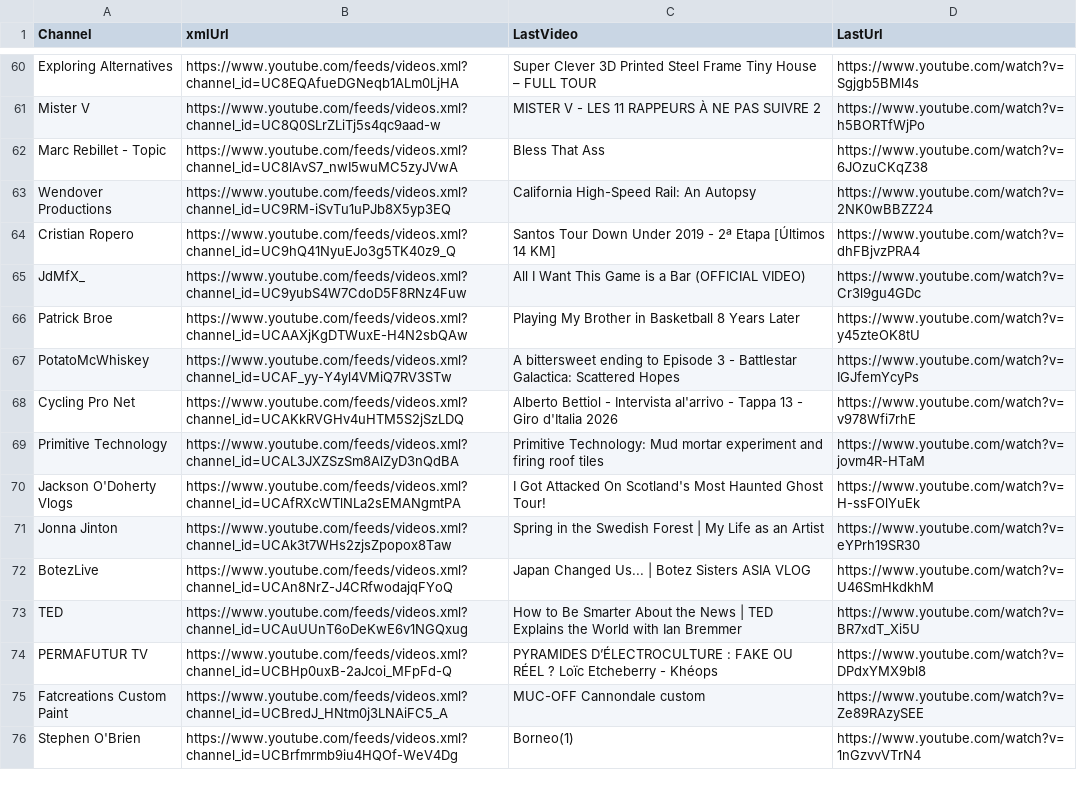
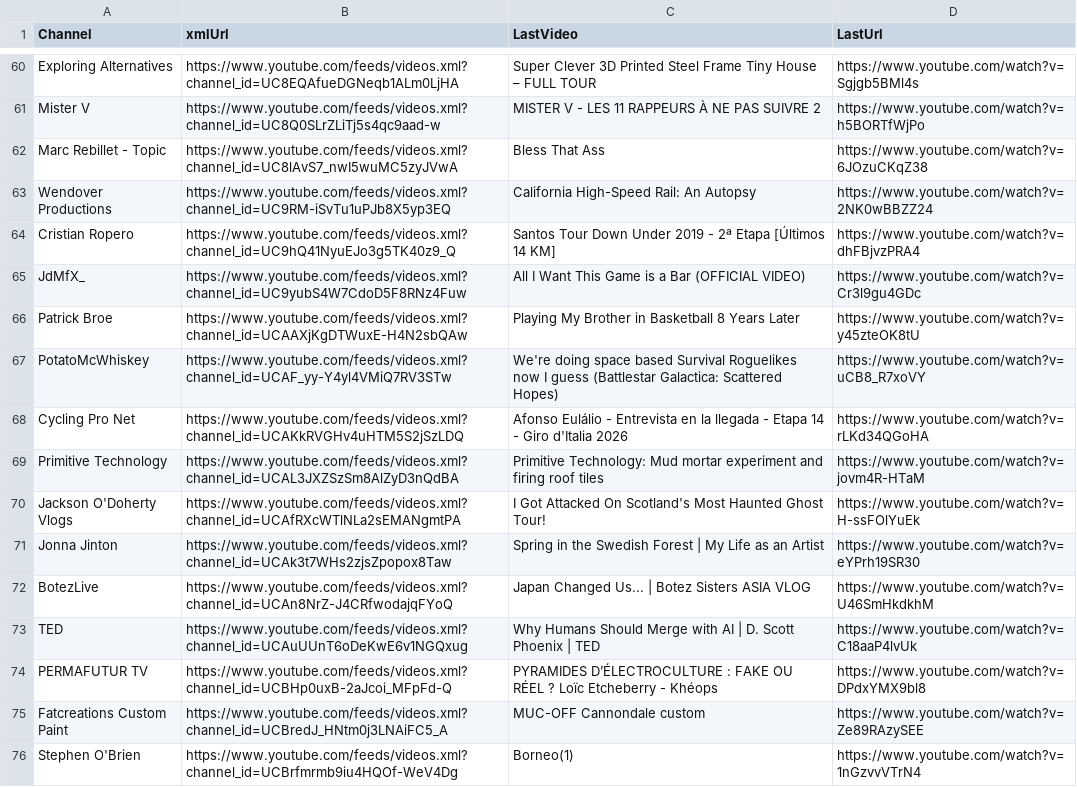
Before and after one commit to MaximeHoldener/check_videos, a CSV file: output_valid_only.csv, drawn as a sheet; only a part is shown, gaps mark what is left out; the diff covers the shown part only.

```diff
--- a/output_valid_only.csv
+++ b/output_valid_only.csv
@@ -66,4 +66,4 @@ JdMfX_,https://www.youtube.com/feeds/videos.xml?channel_id=UC9yubS4W7CdoD5F8RNz4
 Patrick Broe,https://www.youtube.com/feeds/videos.xml?channel_id=UCAAXjKgDTWuxE-H4N2sbQAw,Playing My Brother in Basketball 8 Years Later,https://www.youtube.com/watch?v=y45zteOK8tU
-PotatoMcWhiskey,https://www.youtube.com/feeds/videos.xml?channel_id=UCAF_yy-Y4yl4VMiQ7RV3STw,A bittersweet ending to Episode 3 - Battlestar Galactica: Scattered Hopes,https://www.youtube.com/watch?v=IGJfemYcyPs
-Cycling Pro Net,https://www.youtube.com/feeds/videos.xml?channel_id=UCAKkRVGHv4uHTM5S2jSzLDQ,Alberto Bettiol - Intervista al'arrivo - Tappa 13 - Giro d'Italia 2026,https://www.youtube.com/watch?v=v978Wfi7rhE
+PotatoMcWhiskey,https://www.youtube.com/feeds/videos.xml?channel_id=UCAF_yy-Y4yl4VMiQ7RV3STw,We're doing space based Survival Roguelikes now I guess (Battlestar Galactica: Scattered Hopes),https://www.youtube.com/watch?v=uCB8_R7xoVY
+Cycling Pro Net,https://www.youtube.com/feeds/videos.xml?channel_id=UCAKkRVGHv4uHTM5S2jSzLDQ,Afonso Eulálio - Entrevista en la llegada - Etapa 14 - Giro d'Italia 2026,https://www.youtube.com/watch?v=rLKd34QGoHA
 Primitive Technology,https://www.youtube.com/feeds/videos.xml?channel_id=UCAL3JXZSzSm8AlZyD3nQdBA,Primitive Technology: Mud mortar experiment and firing roof tiles,https://www.youtube.com/watch?v=jovm4R-HTaM
@@ -72,3 +72,3 @@ Jonna Jinton,https://www.youtube.com/feeds/videos.xml?channel_id=UCAk3t7WHs2zjsZ
 BotezLive,https://www.youtube.com/feeds/videos.xml?channel_id=UCAn8NrZ-J4CRfwodajqFYoQ,Japan Changed Us... | Botez Sisters ASIA VLOG,https://www.youtube.com/watch?v=U46SmHkdkhM
-TED,https://www.youtube.com/feeds/videos.xml?channel_id=UCAuUUnT6oDeKwE6v1NGQxug,How to Be Smarter About the News | TED Explains the World with Ian Bremmer,https://www.youtube.com/watch?v=BR7xdT_Xi5U
+TED,https://www.youtube.com/feeds/videos.xml?channel_id=UCAuUUnT6oDeKwE6v1NGQxug,Why Humans Should Merge with AI | D. Scott Phoenix | TED,https://www.youtube.com/watch?v=C18aaP4lvUk
 PERMAFUTUR TV,https://www.youtube.com/feeds/videos.xml?channel_id=UCBHp0uxB-2aJcoi_MFpFd-Q,PYRAMIDES D’ÉLECTROCULTURE : FAKE OU RÉEL ? Loïc Etcheberry - Khéops,https://www.youtube.com/watch?v=DPdxYMX9bl8
```
Also changed, not shown: 70 edited cells elsewhere in this file, 1 other file.
